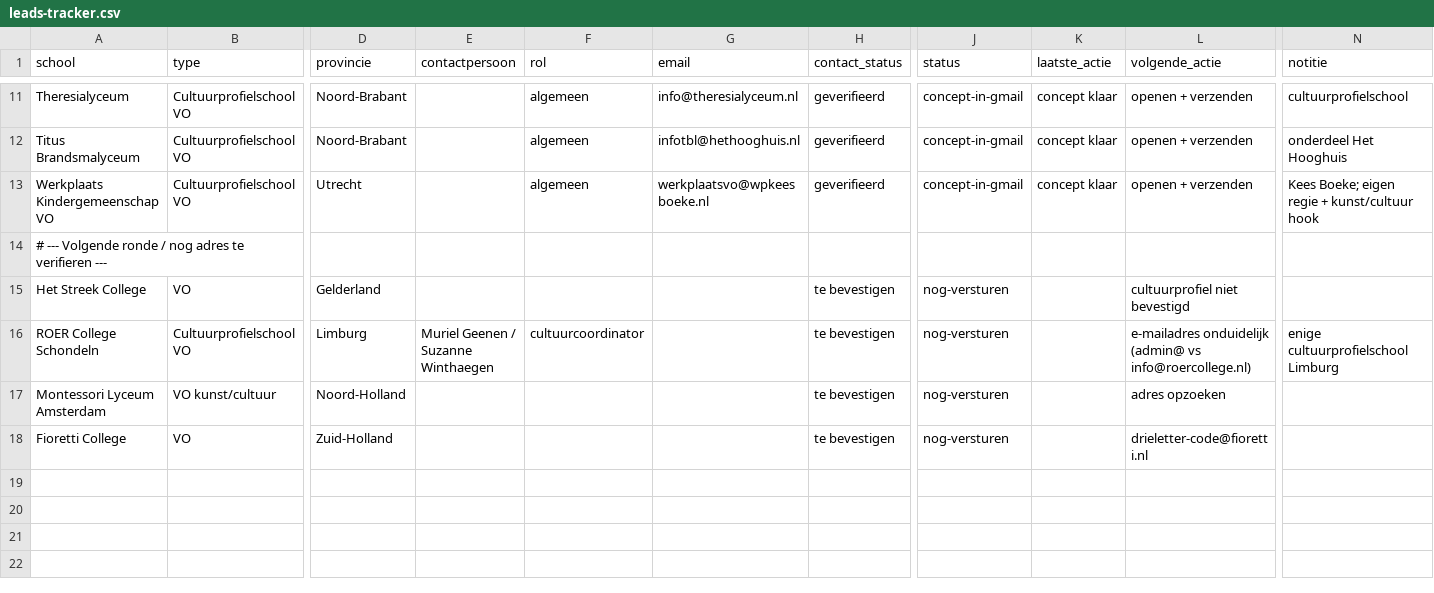
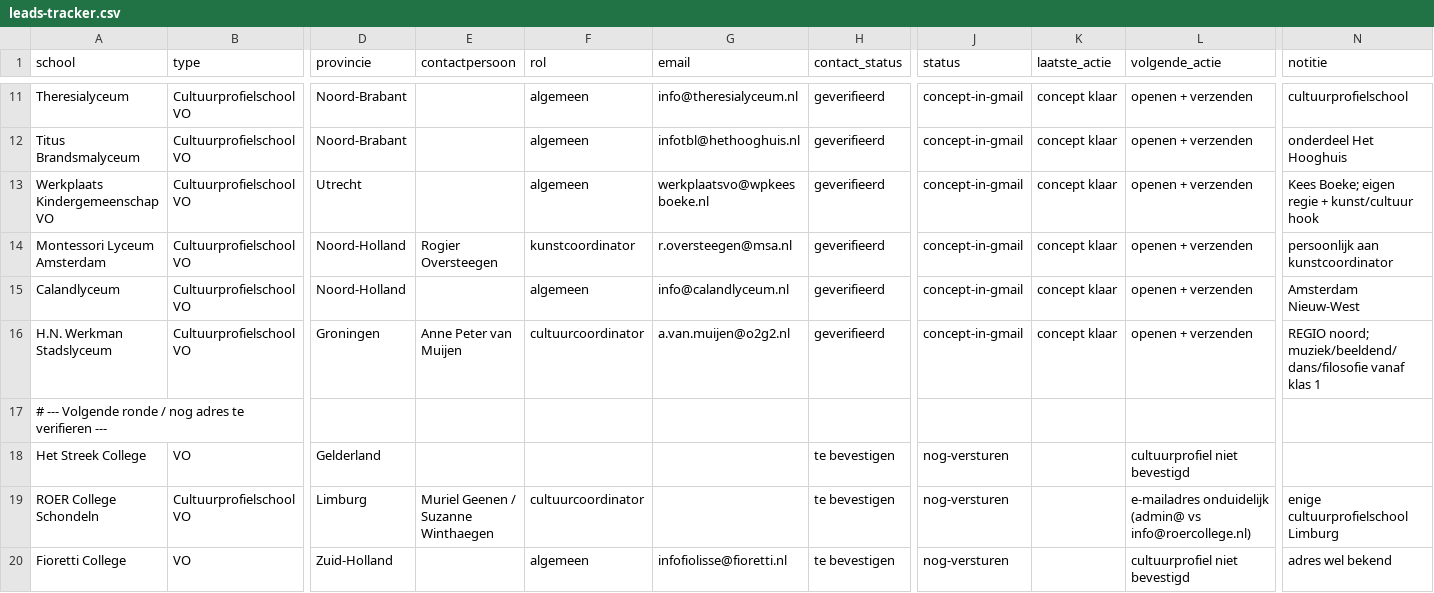
Before and after one commit to Herobot-klassenassistent/STORMSTUDIO, a CSV file: outreach/vo-cultuurscholen/leads-tracker.csv, drawn as a sheet; only a part is shown, gaps mark what is left out; removed rows and columns are numbered as before the commit, all else as after; rows hold the shown columns only; the diff names each change by its address in the sheet, - before the commit and + after, or states it on an @@ line.

```diff
--- a/outreach/vo-cultuurscholen/leads-tracker.csv
+++ b/outreach/vo-cultuurscholen/leads-tracker.csv
+row 14: Montessori Lyceum Amsterdam | Cultuurprofielschool VO | Noord-Holland | Rogier Oversteegen | kunstcoordinator | r.oversteegen@msa.nl | geverifieerd | concept-in-gmail | concept klaar | openen + verzenden | persoonlijk aan kunstcoordinator
+row 15: Calandlyceum | Cultuurprofielschool VO | Noord-Holland |  | algemeen | info@calandlyceum.nl | geverifieerd | concept-in-gmail | concept klaar | openen + verzenden | Amsterdam Nieuw-West
+row 16: H.N. Werkman Stadslyceum | Cultuurprofielschool VO | Groningen | Anne Peter van Muijen | cultuurcoordinator | a.van.muijen@o2g2.nl | geverifieerd | concept-in-gmail | concept klaar | openen + verzenden | REGIO noord; muziek/beeldend/dans/filosofie vanaf klas 1
-row 17: Montessori Lyceum Amsterdam | VO kunst/cultuur | Noord-Holland |  |  |  | te bevestigen | nog-versturen |  | adres opzoeken
-F20 (rol): (empty)
+F20 (rol): algemeen
-G20 (email): (empty)
+G20 (email): infofiolisse@fioretti.nl
-L20 (volgende_actie): drieletter-code@fioretti.nl
+L20 (volgende_actie): cultuurprofiel niet bevestigd
-N20 (notitie): (empty)
+N20 (notitie): adres wel bekend
```
Also changed, not shown: 1 other file.
